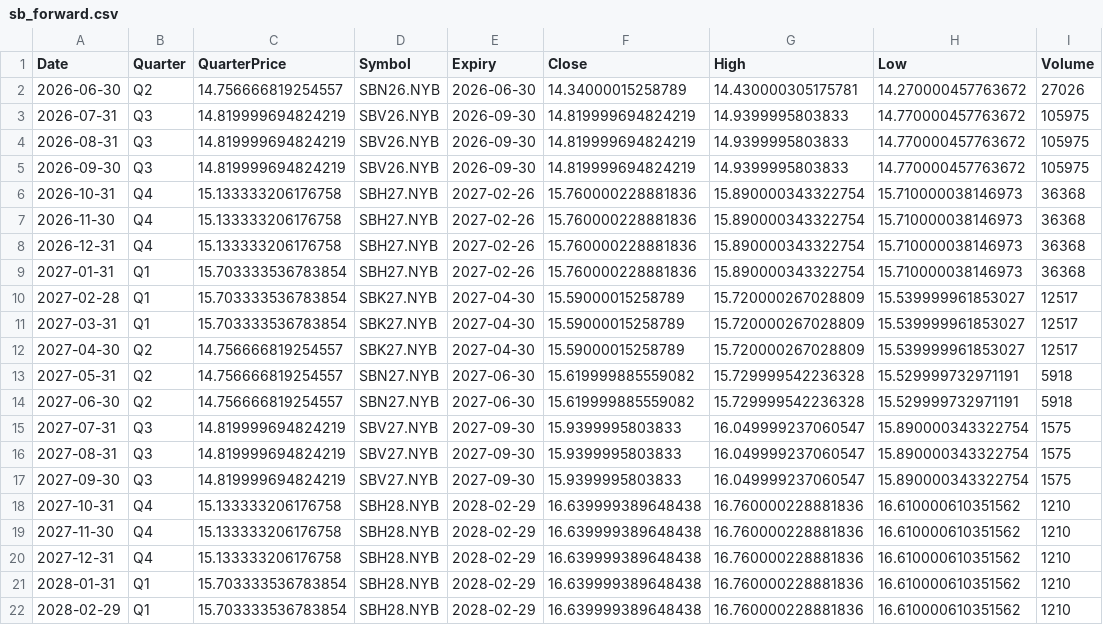
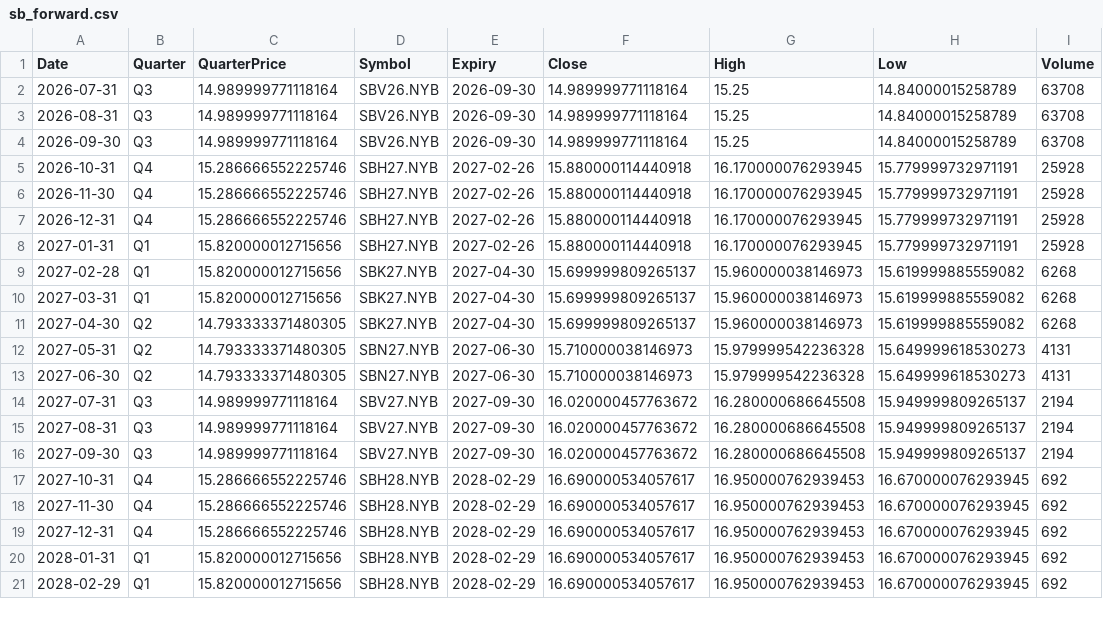
Before and after one commit to ViruAgrawal/sugar11-pipeline, a CSV file: sb_forward.csv, drawn as a sheet; only a part is shown; the diff covers the shown part only.

```diff
--- a/sb_forward.csv
+++ b/sb_forward.csv
@@ -1,22 +1,21 @@
 Date,Quarter,QuarterPrice,Symbol,Expiry,Close,High,Low,Volume
-2026-06-30,Q2,14.756666819254557,SBN26.NYB,2026-06-30,14.34000015258789,14.430000305175781,14.270000457763672,27026
-2026-07-31,Q3,14.819999694824219,SBV26.NYB,2026-09-30,14.819999694824219,14.9399995803833,14.770000457763672,105975
-2026-08-31,Q3,14.819999694824219,SBV26.NYB,2026-09-30,14.819999694824219,14.9399995803833,14.770000457763672,105975
-2026-09-30,Q3,14.819999694824219,SBV26.NYB,2026-09-30,14.819999694824219,14.9399995803833,14.770000457763672,105975
-2026-10-31,Q4,15.133333206176758,SBH27.NYB,2027-02-26,15.760000228881836,15.890000343322754,15.710000038146973,36368
-2026-11-30,Q4,15.133333206176758,SBH27.NYB,2027-02-26,15.760000228881836,15.890000343322754,15.710000038146973,36368
-2026-12-31,Q4,15.133333206176758,SBH27.NYB,2027-02-26,15.760000228881836,15.890000343322754,15.710000038146973,36368
-2027-01-31,Q1,15.703333536783854,SBH27.NYB,2027-02-26,15.760000228881836,15.890000343322754,15.710000038146973,36368
-2027-02-28,Q1,15.703333536783854,SBK27.NYB,2027-04-30,15.59000015258789,15.720000267028809,15.539999961853027,12517
-2027-03-31,Q1,15.703333536783854,SBK27.NYB,2027-04-30,15.59000015258789,15.720000267028809,15.539999961853027,12517
-2027-04-30,Q2,14.756666819254557,SBK27.NYB,2027-04-30,15.59000015258789,15.720000267028809,15.539999961853027,12517
-2027-05-31,Q2,14.756666819254557,SBN27.NYB,2027-06-30,15.619999885559082,15.729999542236328,15.529999732971191,5918
-2027-06-30,Q2,14.756666819254557,SBN27.NYB,2027-06-30,15.619999885559082,15.729999542236328,15.529999732971191,5918
-2027-07-31,Q3,14.819999694824219,SBV27.NYB,2027-09-30,15.9399995803833,16.049999237060547,15.890000343322754,1575
-2027-08-31,Q3,14.819999694824219,SBV27.NYB,2027-09-30,15.9399995803833,16.049999237060547,15.890000343322754,1575
-2027-09-30,Q3,14.819999694824219,SBV27.NYB,2027-09-30,15.9399995803833,16.049999237060547,15.890000343322754,1575
-2027-10-31,Q4,15.133333206176758,SBH28.NYB,2028-02-29,16.639999389648438,16.760000228881836,16.610000610351562,1210
-2027-11-30,Q4,15.133333206176758,SBH28.NYB,2028-02-29,16.639999389648438,16.760000228881836,16.610000610351562,1210
-2027-12-31,Q4,15.133333206176758,SBH28.NYB,2028-02-29,16.639999389648438,16.760000228881836,16.610000610351562,1210
-2028-01-31,Q1,15.703333536783854,SBH28.NYB,2028-02-29,16.639999389648438,16.760000228881836,16.610000610351562,1210
-2028-02-29,Q1,15.703333536783854,SBH28.NYB,2028-02-29,16.639999389648438,16.760000228881836,16.610000610351562,1210
+2026-07-31,Q3,14.989999771118164,SBV26.NYB,2026-09-30,14.989999771118164,15.25,14.84000015258789,63708
+2026-08-31,Q3,14.989999771118164,SBV26.NYB,2026-09-30,14.989999771118164,15.25,14.84000015258789,63708
+2026-09-30,Q3,14.989999771118164,SBV26.NYB,2026-09-30,14.989999771118164,15.25,14.84000015258789,63708
+2026-10-31,Q4,15.286666552225746,SBH27.NYB,2027-02-26,15.880000114440918,16.170000076293945,15.779999732971191,25928
+2026-11-30,Q4,15.286666552225746,SBH27.NYB,2027-02-26,15.880000114440918,16.170000076293945,15.779999732971191,25928
+2026-12-31,Q4,15.286666552225746,SBH27.NYB,2027-02-26,15.880000114440918,16.170000076293945,15.779999732971191,25928
+2027-01-31,Q1,15.820000012715656,SBH27.NYB,2027-02-26,15.880000114440918,16.170000076293945,15.779999732971191,25928
+2027-02-28,Q1,15.820000012715656,SBK27.NYB,2027-04-30,15.699999809265137,15.960000038146973,15.619999885559082,6268
+2027-03-31,Q1,15.820000012715656,SBK27.NYB,2027-04-30,15.699999809265137,15.960000038146973,15.619999885559082,6268
+2027-04-30,Q2,14.793333371480305,SBK27.NYB,2027-04-30,15.699999809265137,15.960000038146973,15.619999885559082,6268
+2027-05-31,Q2,14.793333371480305,SBN27.NYB,2027-06-30,15.710000038146973,15.979999542236328,15.649999618530273,4131
+2027-06-30,Q2,14.793333371480305,SBN27.NYB,2027-06-30,15.710000038146973,15.979999542236328,15.649999618530273,4131
+2027-07-31,Q3,14.989999771118164,SBV27.NYB,2027-09-30,16.020000457763672,16.280000686645508,15.949999809265137,2194
+2027-08-31,Q3,14.989999771118164,SBV27.NYB,2027-09-30,16.020000457763672,16.280000686645508,15.949999809265137,2194
+2027-09-30,Q3,14.989999771118164,SBV27.NYB,2027-09-30,16.020000457763672,16.280000686645508,15.949999809265137,2194
+2027-10-31,Q4,15.286666552225746,SBH28.NYB,2028-02-29,16.690000534057617,16.950000762939453,16.670000076293945,692
+2027-11-30,Q4,15.286666552225746,SBH28.NYB,2028-02-29,16.690000534057617,16.950000762939453,16.670000076293945,692
+2027-12-31,Q4,15.286666552225746,SBH28.NYB,2028-02-29,16.690000534057617,16.950000762939453,16.670000076293945,692
+2028-01-31,Q1,15.820000012715656,SBH28.NYB,2028-02-29,16.690000534057617,16.950000762939453,16.670000076293945,692
+2028-02-29,Q1,15.820000012715656,SBH28.NYB,2028-02-29,16.690000534057617,16.950000762939453,16.670000076293945,692
```
Also changed, not shown: 66 edited cells elsewhere in this file, cadusd_forwards.csv, cadusd_spot.csv, 2 other files.
